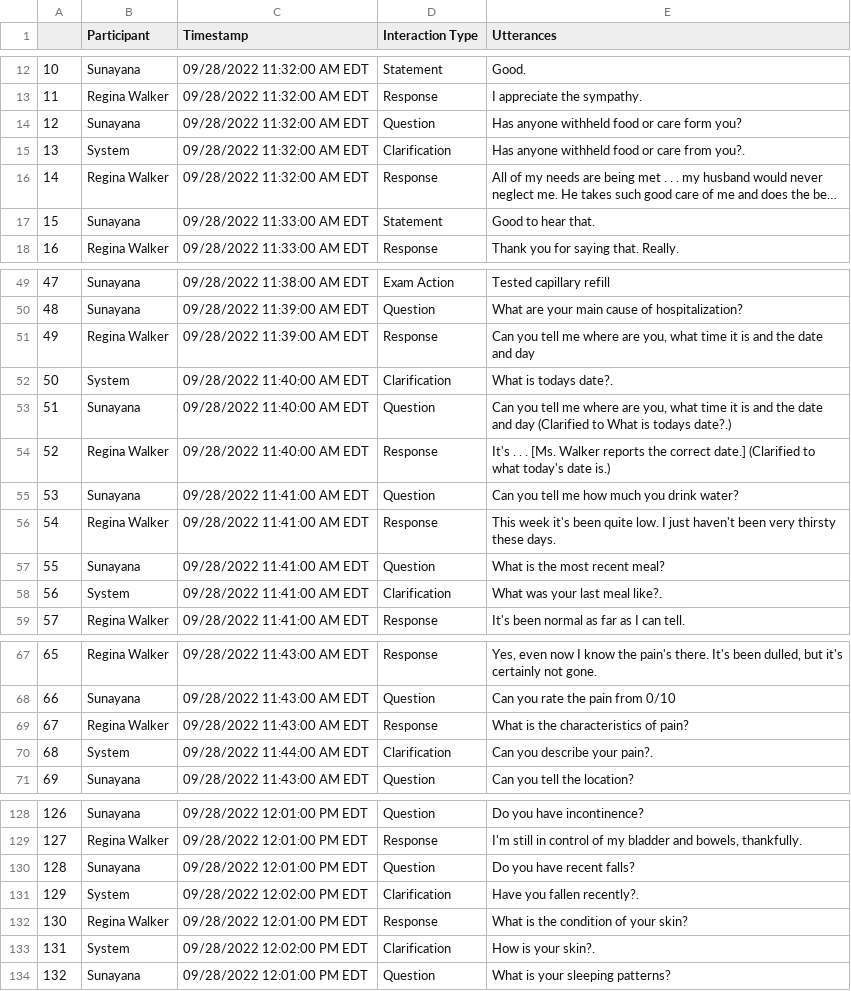
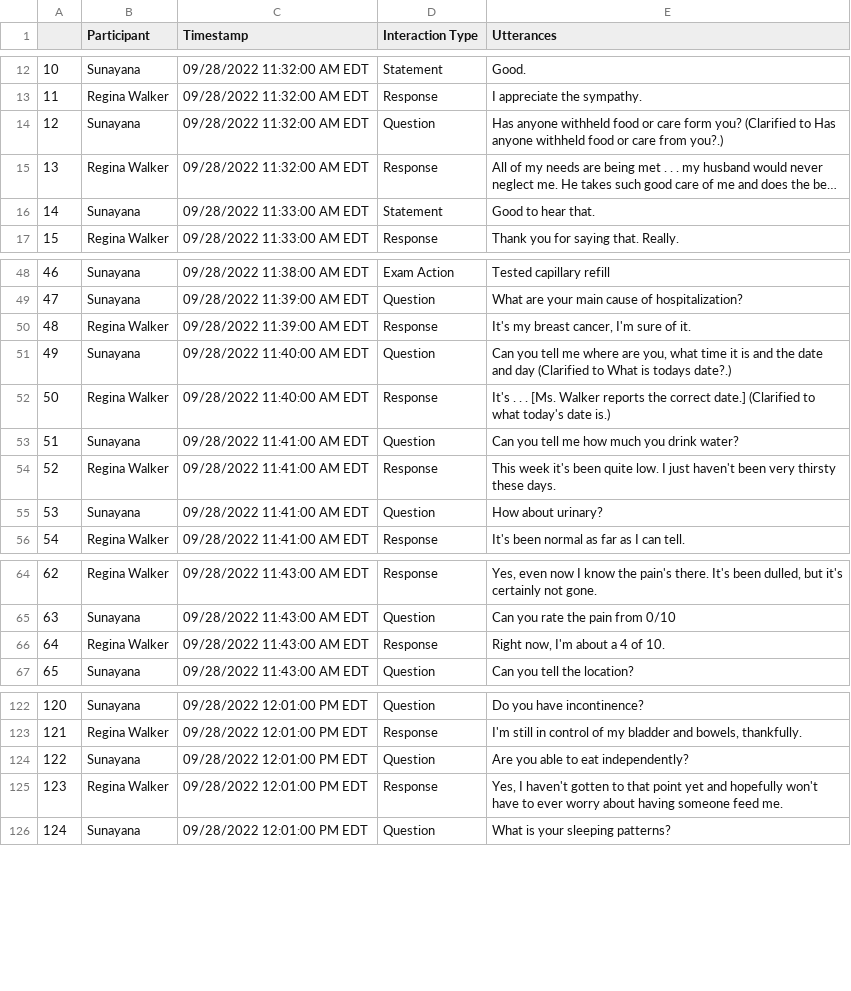
Before and after one commit to ashiqwisc/mamta_elsevier, a CSV file: datasets/regina_scraped/sunayana_regina_transcript.csv, drawn as a sheet; only a part is shown, gaps mark what is left out; long unchanged cells end in …; removed rows and columns are numbered as before the commit, all else as after; the diff covers the shown part only; the diff names each change by its address in the sheet, - before the commit and + after, or states it on an @@ line.

```diff
--- a/datasets/regina_scraped/sunayana_regina_transcript.csv
+++ b/datasets/regina_scraped/sunayana_regina_transcript.csv
-E14 (Utterances): …form you?
+E14 (Utterances): …form you? (Clarified to Has anyone withheld food or care from you?.)
-row 15: 13 | System | 09/28/2022 11:32:00 AM EDT | Clarification | Has anyone withheld food or care from you?.
@@ column A renumbered from row 15 down @@
-E50 (Utterances): Can you tell me where are you, what time it is and the date and day
+E50 (Utterances): It's my breast cancer, I'm sure of it.
-row 52: 50 | System | 09/28/2022 11:40:00 AM EDT | Clarification | What is todays date?.
-E55 (Utterances): What is the most recent meal?
+E55 (Utterances): How about urinary?
-row 58: 56 | System | 09/28/2022 11:41:00 AM EDT | Clarification | What was your last meal like?.
-E66 (Utterances): What is the characteristics of pain?
+E66 (Utterances): Right now, I'm about a 4 of 10.
-row 70: 68 | System | 09/28/2022 11:44:00 AM EDT | Clarification | Can you describe your pain?.
-E124 (Utterances): Do you have recent falls?
+E124 (Utterances): Are you able to eat independently?
-row 131: 129 | System | 09/28/2022 12:02:00 PM EDT | Clarification | Have you fallen recently?.
-E125 (Utterances): What is the condition of your skin?
+E125 (Utterances): Yes, I haven't gotten to that point yet and hopefully won't have to ever worry about having someone feed me.
-row 133: 131 | System | 09/28/2022 12:02:00 PM EDT | Clarification | How is your skin?.
```
Also changed, not shown: 3 removed rows and 3 edited cells elsewhere in this file, datasets/lucas_scraped/anjelia_lucas_transcript.csv, datasets/lucas_scraped/sunayana_lucas_transcript.csv, 18 other files.
